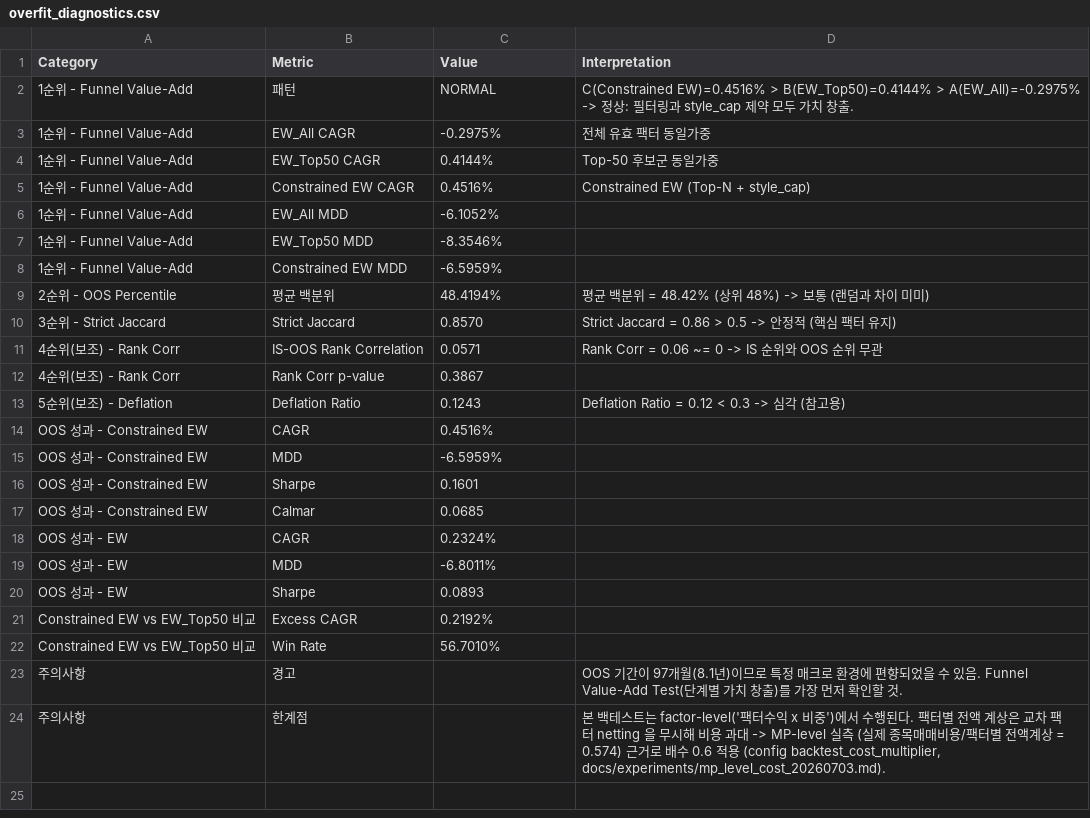
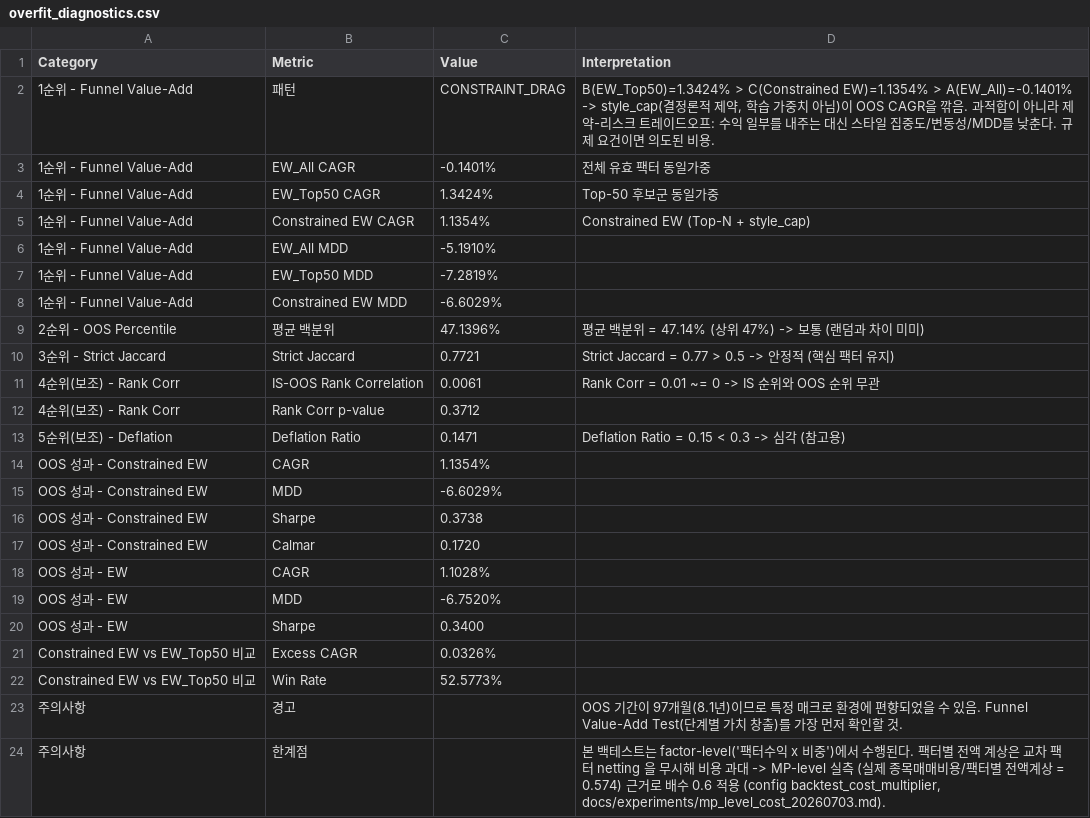
Before and after one commit to urhero/bok, a CSV file: output/MXWO/overfit_diagnostics.csv, drawn as a sheet.

```diff
--- a/output/MXWO/overfit_diagnostics.csv
+++ b/output/MXWO/overfit_diagnostics.csv
@@ -1,23 +1,23 @@
 Category,Metric,Value,Interpretation
-1순위 - Funnel Value-Add,패턴,NORMAL,C(Constrained EW)=0.4516% > B(EW_Top50)=0.4144% > A(EW_All)=-0.2975% -> 정상: 필터링과 style_cap 제약 모두 가치 창출.
-1순위 - Funnel Value-Add,EW_All CAGR,-0.2975%,전체 유효 팩터 동일가중
-1순위 - Funnel Value-Add,EW_Top50 CAGR,0.4144%,Top-50 후보군 동일가중
-1순위 - Funnel Value-Add,Constrained EW CAGR,0.4516%,Constrained EW (Top-N + style_cap)
-1순위 - Funnel Value-Add,EW_All MDD,-6.1052%,
-1순위 - Funnel Value-Add,EW_Top50 MDD,-8.3546%,
-1순위 - Funnel Value-Add,Constrained EW MDD,-6.5959%,
-2순위 - OOS Percentile,평균 백분위,48.4194%,평균 백분위 = 48.42% (상위 48%) -> 보통 (랜덤과 차이 미미)
-3순위 - Strict Jaccard,Strict Jaccard,0.8570,Strict Jaccard = 0.86 > 0.5 -> 안정적 (핵심 팩터 유지)
-4순위(보조) - Rank Corr,IS-OOS Rank Correlation,0.0571,Rank Corr = 0.06 ~= 0 -> IS 순위와 OOS 순위 무관
-4순위(보조) - Rank Corr,Rank Corr p-value,0.3867,
-5순위(보조) - Deflation,Deflation Ratio,0.1243,Deflation Ratio = 0.12 < 0.3 -> 심각 (참고용)
-OOS 성과 - Constrained EW,CAGR,0.4516%,
-OOS 성과 - Constrained EW,MDD,-6.5959%,
-OOS 성과 - Constrained EW,Sharpe,0.1601,
-OOS 성과 - Constrained EW,Calmar,0.0685,
-OOS 성과 - EW,CAGR,0.2324%,
-OOS 성과 - EW,MDD,-6.8011%,
-OOS 성과 - EW,Sharpe,0.0893,
-Constrained EW vs EW_Top50 비교,Excess CAGR,0.2192%,
-Constrained EW vs EW_Top50 비교,Win Rate,56.7010%,
+1순위 - Funnel Value-Add,패턴,CONSTRAINT_DRAG,"B(EW_Top50)=1.3424% > C(Constrained EW)=1.1354% > A(EW_All)=-0.1401% -> style_cap(결정론적 제약, 학습 가중치 아님)이 OOS CAGR을 깎음. 과적합이 아니라 제약-리스크 트레이드오프: 수익 일부를 내주는 대신 스타일 집중도/변동성/MDD를 낮춘다. 규제 요건이면 의도된 비용."
+1순위 - Funnel Value-Add,EW_All CAGR,-0.1401%,전체 유효 팩터 동일가중
+1순위 - Funnel Value-Add,EW_Top50 CAGR,1.3424%,Top-50 후보군 동일가중
+1순위 - Funnel Value-Add,Constrained EW CAGR,1.1354%,Constrained EW (Top-N + style_cap)
+1순위 - Funnel Value-Add,EW_All MDD,-5.1910%,
+1순위 - Funnel Value-Add,EW_Top50 MDD,-7.2819%,
+1순위 - Funnel Value-Add,Constrained EW MDD,-6.6029%,
+2순위 - OOS Percentile,평균 백분위,47.1396%,평균 백분위 = 47.14% (상위 47%) -> 보통 (랜덤과 차이 미미)
+3순위 - Strict Jaccard,Strict Jaccard,0.7721,Strict Jaccard = 0.77 > 0.5 -> 안정적 (핵심 팩터 유지)
+4순위(보조) - Rank Corr,IS-OOS Rank Correlation,0.0061,Rank Corr = 0.01 ~= 0 -> IS 순위와 OOS 순위 무관
+4순위(보조) - Rank Corr,Rank Corr p-value,0.3712,
+5순위(보조) - Deflation,Deflation Ratio,0.1471,Deflation Ratio = 0.15 < 0.3 -> 심각 (참고용)
+OOS 성과 - Constrained EW,CAGR,1.1354%,
+OOS 성과 - Constrained EW,MDD,-6.6029%,
+OOS 성과 - Constrained EW,Sharpe,0.3738,
+OOS 성과 - Constrained EW,Calmar,0.1720,
+OOS 성과 - EW,CAGR,1.1028%,
+OOS 성과 - EW,MDD,-6.7520%,
+OOS 성과 - EW,Sharpe,0.3400,
+Constrained EW vs EW_Top50 비교,Excess CAGR,0.0326%,
+Constrained EW vs EW_Top50 비교,Win Rate,52.5773%,
 주의사항,경고,,OOS 기간이 97개월(8.1년)이므로 특정 매크로 환경에 편향되었을 수 있음. Funnel Value-Add Test(단계별 가치 창출)를 가장 먼저 확인할 것.
```
Also changed, not shown: output/MXWO/meta_data.csv, output/MXWO/mp_weight_history/factor_styles_2026-06-30.csv, 19 other files.
